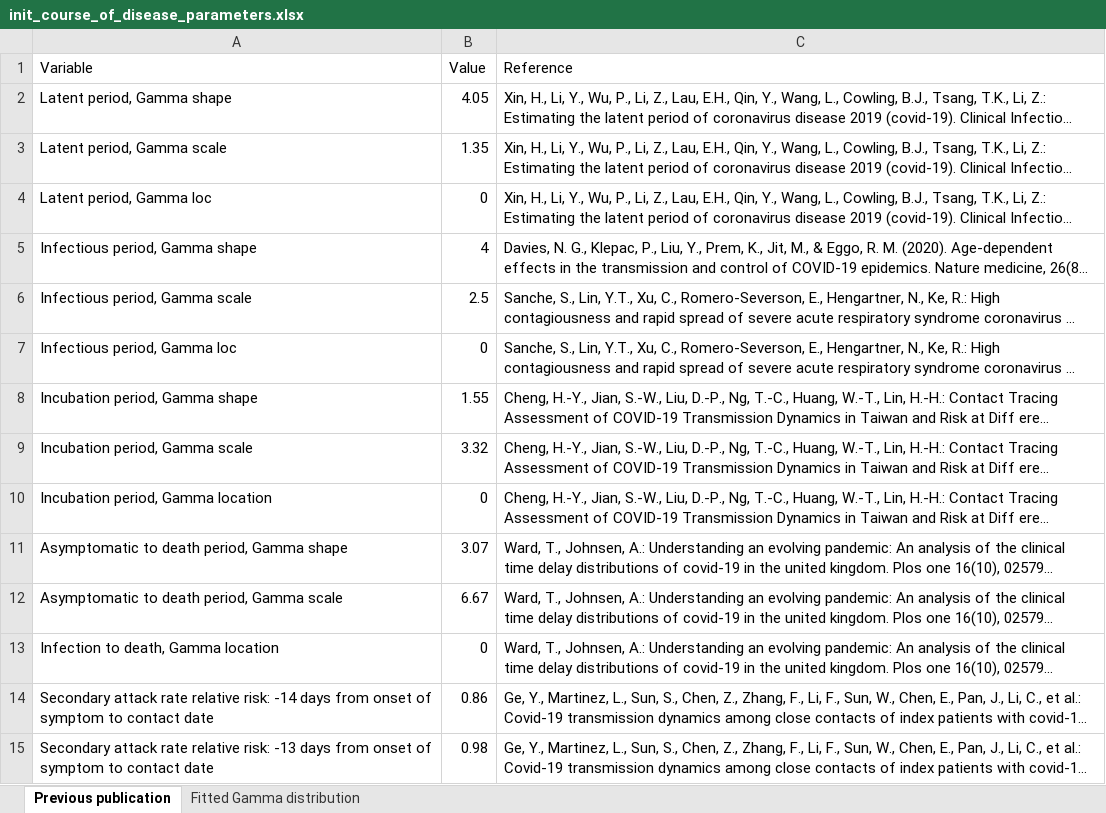
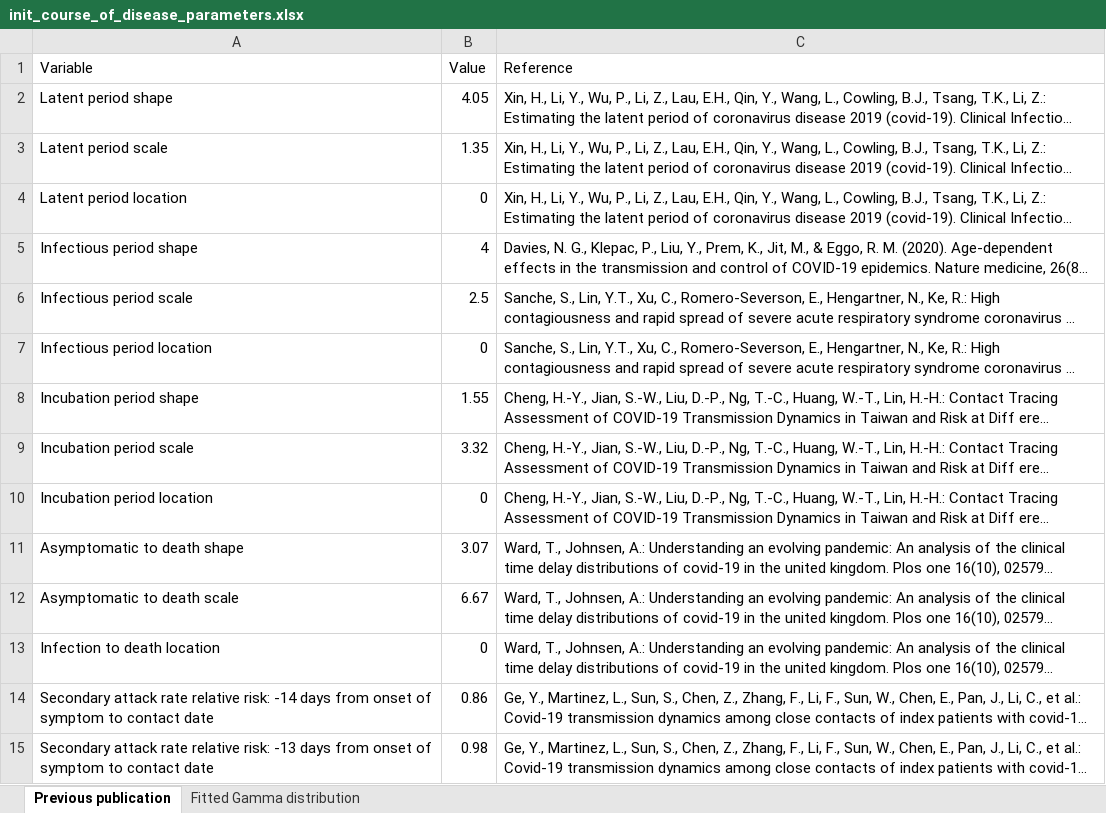
Before and after one commit to nordlinglab/COVID19-CovSyn, an Excel workbook: variable/init_course_of_disease_parameters.xlsx, sheet Previous publication, drawn as a sheet; only a part is shown; long unchanged cells end in …; values as stored, in another font and other column widths than the file's, no borders; the diff names each change by its address in the sheet, - before the commit and + after, or states it on an @@ line.

```diff
--- a/variable/init_course_of_disease_parameters.xlsx (sheet Previous publication)
+++ b/variable/init_course_of_disease_parameters.xlsx (sheet Previous publication)
-A2 (Variable): Latent period, Gamma shape
+A2 (Variable): Latent period shape
-A3 (Variable): Latent period, Gamma scale
+A3 (Variable): Latent period scale
-A4 (Variable): Latent period, Gamma loc
+A4 (Variable): Latent period location
-A5 (Variable): Infectious period, Gamma shape
+A5 (Variable): Infectious period shape
-A6 (Variable): Infectious period, Gamma scale
+A6 (Variable): Infectious period scale
-A7 (Variable): Infectious period, Gamma loc
+A7 (Variable): Infectious period location
-A8 (Variable): Incubation period, Gamma shape
+A8 (Variable): Incubation period shape
-A9 (Variable): Incubation period, Gamma scale
+A9 (Variable): Incubation period scale
-A10 (Variable): Incubation period, Gamma location
+A10 (Variable): Incubation period location
-A11 (Variable): Asymptomatic to death period, Gamma shape
+A11 (Variable): Asymptomatic to death shape
-A12 (Variable): Asymptomatic to death period, Gamma scale
+A12 (Variable): Asymptomatic to death scale
-A13 (Variable): Infection to death, Gamma location
+A13 (Variable): Infection to death location
```
Also changed, not shown: variable/pe_course_of_disease_parameters.xlsx, variable/pe_social_contact_parameters.xlsx, 18 other files.
